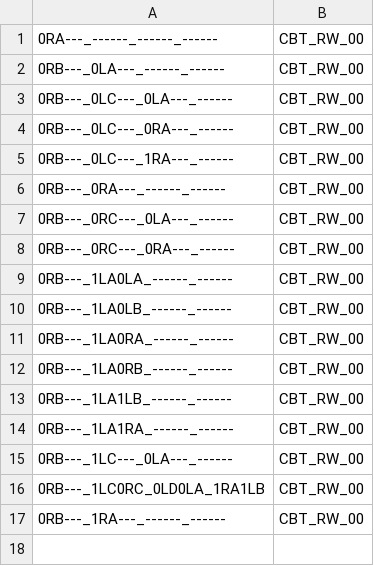
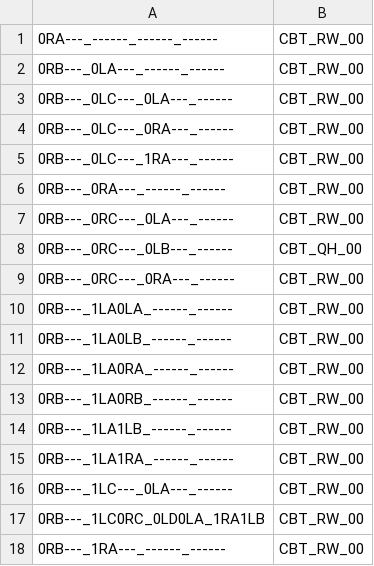
Before and after one commit to carrino/Coq-BBB4, a TSV file: closeouttr_boarded.tsv, drawn as a sheet; the diff names each change by its address in the sheet, - before the commit and + after, or states it on an @@ line.

```diff
--- a/closeouttr_boarded.tsv
+++ b/closeouttr_boarded.tsv
+row 8: 0RB---_0RC---_0LB---_------ | CBT_QH_00
```
Also changed, not shown: 7 other files.
